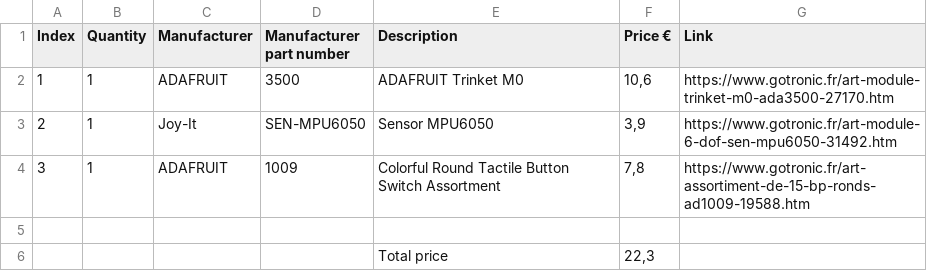
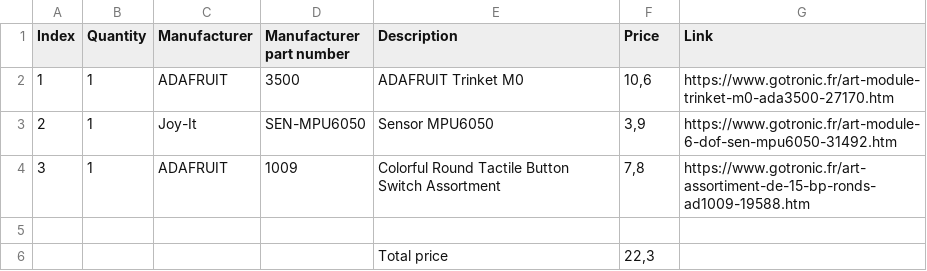
Before and after one commit to mak2Ergo/Joytojoy, a CSV file: BOM.csv, drawn as a sheet.

Commit message:
Update BOM.csv

```diff
--- a/BOM.csv
+++ b/BOM.csv
@@ -1,2 +1,2 @@
-Index;Quantity;Manufacturer;Manufacturer part number;Description;Price €;Link
+Index;Quantity;Manufacturer;Manufacturer part number;Description;Price;Link
 1;1;ADAFRUIT;3500;ADAFRUIT Trinket M0;10,6;https://www.gotronic.fr/art-module-trinket-m0-ada3500-27170.htm
```
